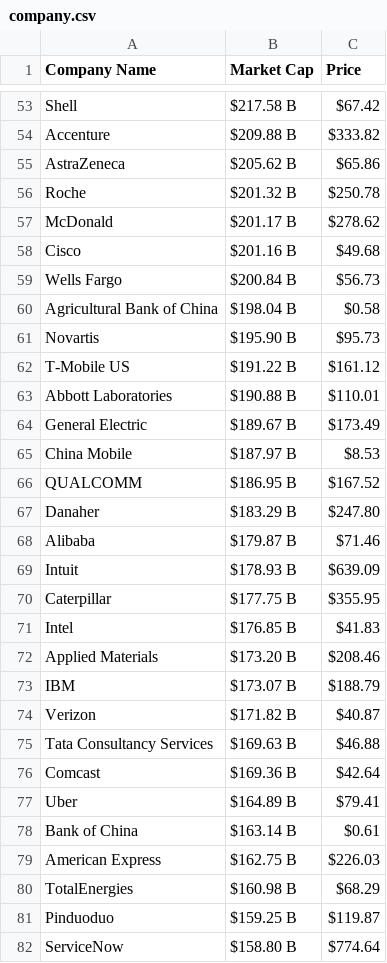
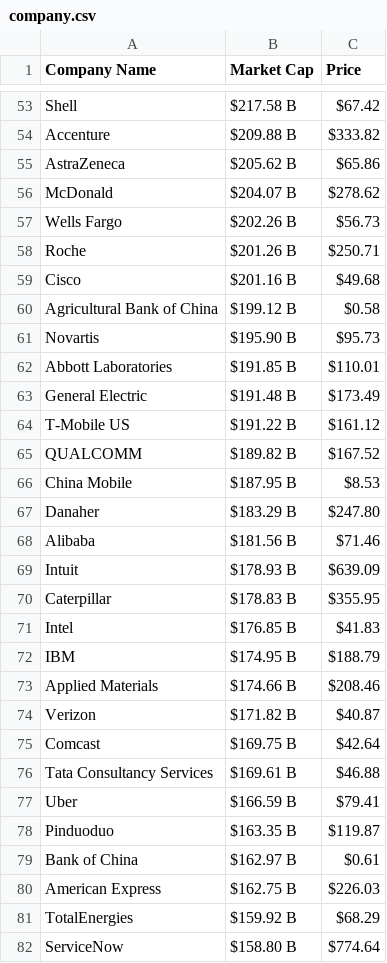
Before and after one commit to AbhishekBaske/marketcap_webscrap, a CSV file: company.csv, drawn as a sheet; only a part is shown, gaps mark what is left out; the diff covers the shown part only.

Commit message:
Automated data update

```diff
--- a/company.csv
+++ b/company.csv
@@ -55,28 +55,28 @@ Accenture,$209.88 B,$333.82
 AstraZeneca,$205.62 B,$65.86
-Roche,$201.32 B,$250.78
-McDonald,$201.17 B,$278.62
+McDonald,$204.07 B,$278.62
+Wells Fargo,$202.26 B,$56.73
+Roche,$201.26 B,$250.71
 Cisco,$201.16 B,$49.68
-Wells Fargo,$200.84 B,$56.73
-Agricultural Bank of China,$198.04 B,$0.58
+Agricultural Bank of China,$199.12 B,$0.58
 Novartis,$195.90 B,$95.73
+Abbott Laboratories,$191.85 B,$110.01
+General Electric,$191.48 B,$173.49
 T-Mobile US,$191.22 B,$161.12
-Abbott Laboratories,$190.88 B,$110.01
-General Electric,$189.67 B,$173.49
-China Mobile,$187.97 B,$8.53
-QUALCOMM,$186.95 B,$167.52
+QUALCOMM,$189.82 B,$167.52
+China Mobile,$187.95 B,$8.53
 Danaher,$183.29 B,$247.80
-Alibaba,$179.87 B,$71.46
+Alibaba,$181.56 B,$71.46
 Intuit,$178.93 B,$639.09
-Caterpillar,$177.75 B,$355.95
+Caterpillar,$178.83 B,$355.95
 Intel,$176.85 B,$41.83
-Applied Materials,$173.20 B,$208.46
-IBM,$173.07 B,$188.79
+IBM,$174.95 B,$188.79
+Applied Materials,$174.66 B,$208.46
 Verizon,$171.82 B,$40.87
-Tata Consultancy Services,$169.63 B,$46.88
-Comcast,$169.36 B,$42.64
-Uber,$164.89 B,$79.41
-Bank of China,$163.14 B,$0.61
+Comcast,$169.75 B,$42.64
+Tata Consultancy Services,$169.61 B,$46.88
+Uber,$166.59 B,$79.41
+Pinduoduo,$163.35 B,$119.87
+Bank of China,$162.97 B,$0.61
 American Express,$162.75 B,$226.03
-TotalEnergies,$160.98 B,$68.29
-Pinduoduo,$159.25 B,$119.87
+TotalEnergies,$159.92 B,$68.29
 ServiceNow,$158.80 B,$774.64
```
Also changed, not shown: 6 added rows, 6 removed rows and 38 edited cells elsewhere in this file, 1 other file.
